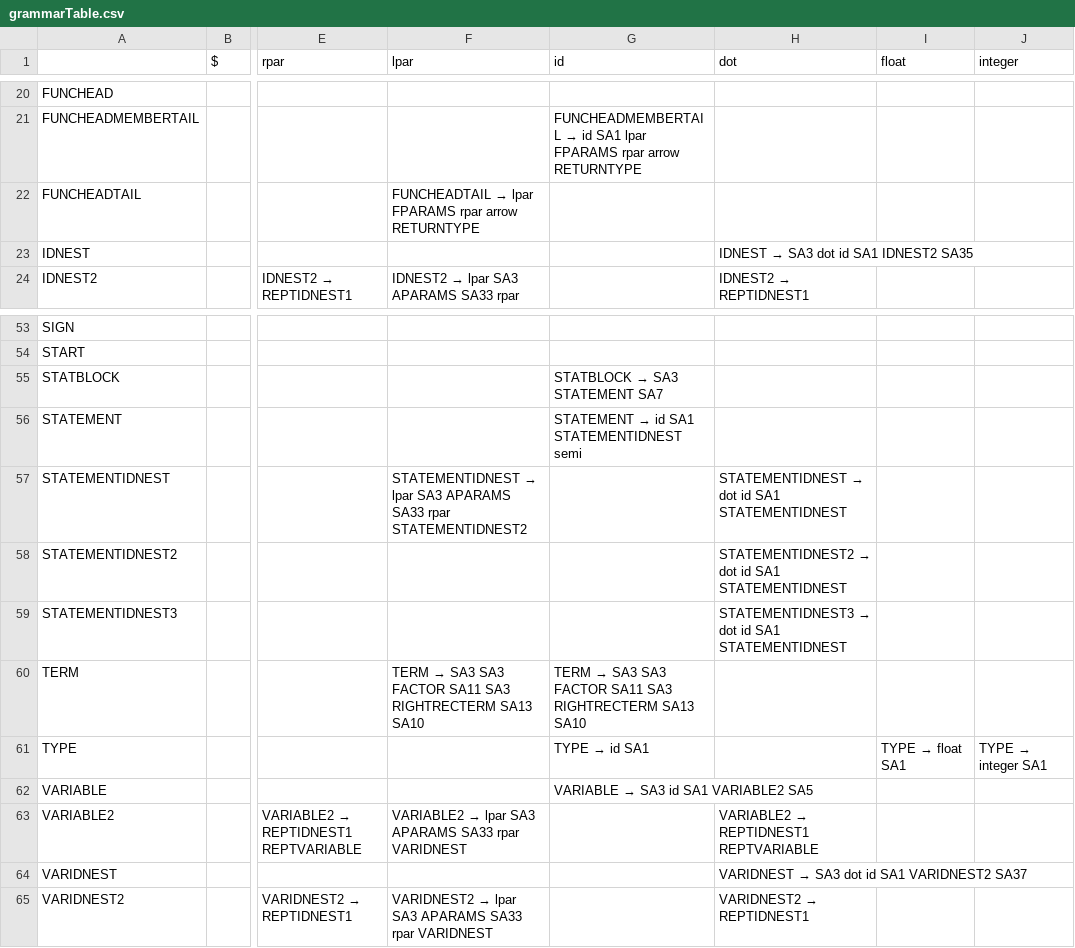
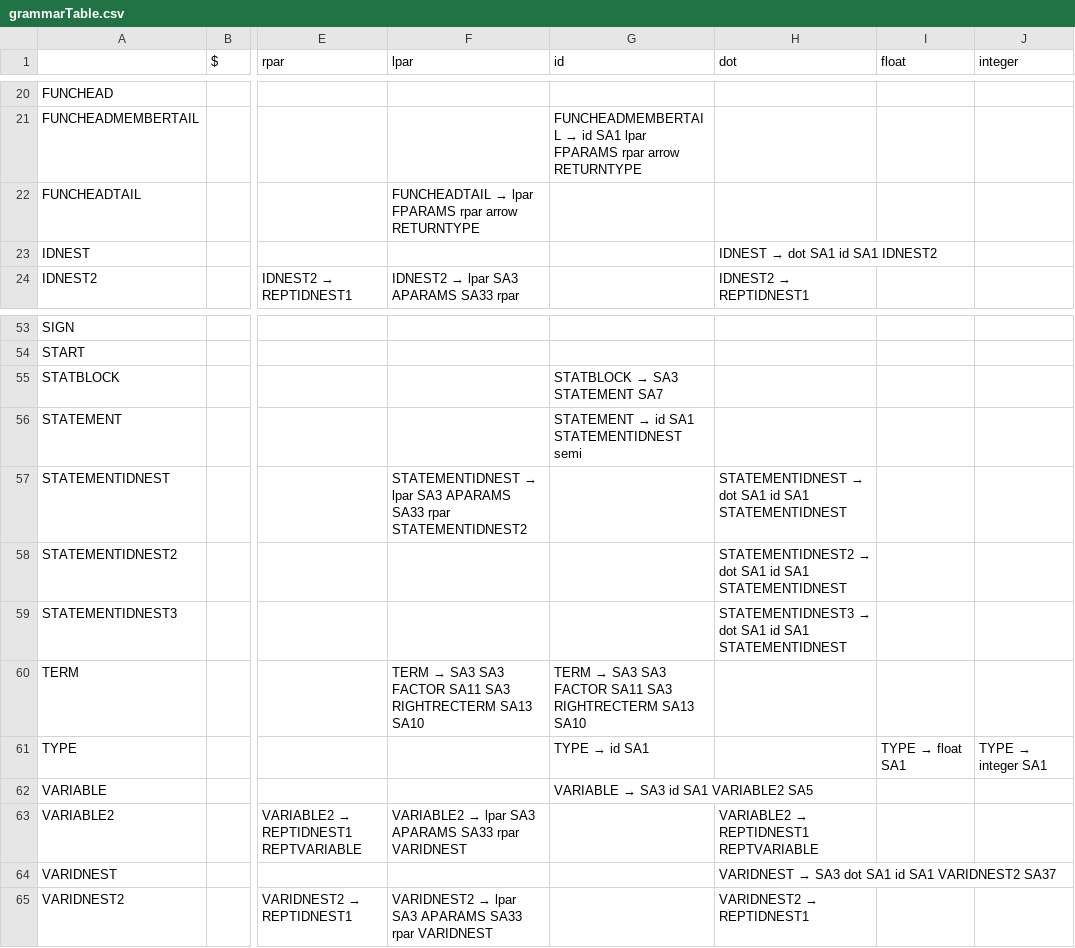
Before and after one commit to alexbara2000/COMP-442, a CSV file: src/Common/grammarTable.csv, drawn as a sheet; only a part is shown, gaps mark what is left out; the diff names each change by its address in the sheet, - before the commit and + after, or states it on an @@ line.

```diff
--- a/src/Common/grammarTable.csv
+++ b/src/Common/grammarTable.csv
@@ H23 (dot): IDNEST → SA3 dot id SA1 IDNEST2 SA35 → IDNEST → dot SA1 id SA1 IDNEST2 @@
-H57 (dot): …→ dot id SA1…
+H57 (dot): …→ dot SA1 id SA1…
-H58 (dot): …→ dot id SA1…
+H58 (dot): …→ dot SA1 id SA1…
-H59 (dot): …→ dot id SA1…
+H59 (dot): …→ dot SA1 id SA1…
@@ H64 (dot): VARIDNEST → SA3 dot id SA1 VARIDNEST2 SA37 → VARIDNEST → SA3 dot SA1 id SA1 VARIDNEST2 SA37 @@
```
Also changed, not shown: out/production/COMP-442/Common/grammarTable.csv, 24 other files.
